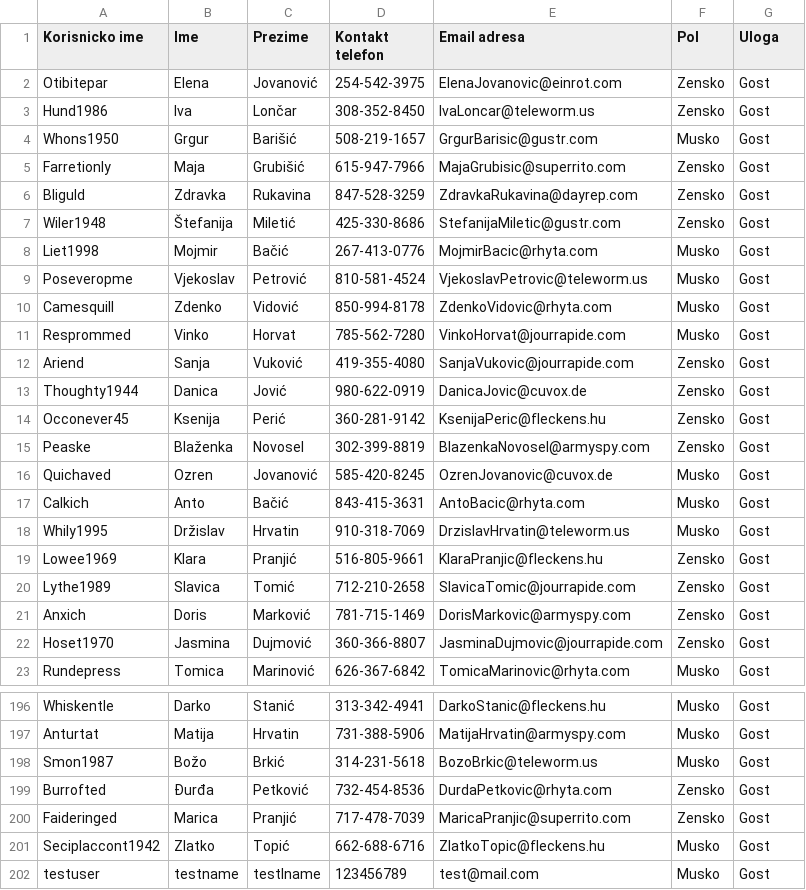
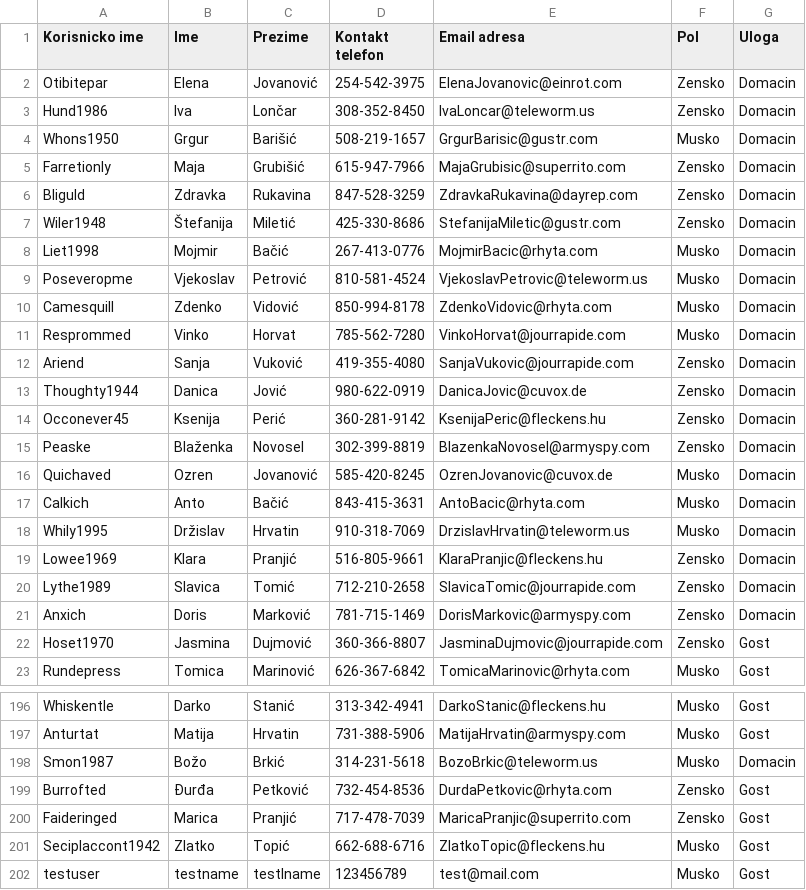
Before and after one commit to teodord25/notbnb, a CSV file: data/user_data.csv, drawn as a sheet; only a part is shown, gaps mark what is left out.

```diff
--- a/data/user_data.csv
+++ b/data/user_data.csv
@@ -1,22 +1,22 @@
 Korisnicko ime,Ime,Prezime,Kontakt telefon,Email adresa,Pol,Uloga
-Otibitepar,Elena,Jovanović,254-542-3975,ElenaJovanovic@einrot.com,Zensko,Gost
-Hund1986,Iva,Lončar,308-352-8450,IvaLoncar@teleworm.us,Zensko,Gost
-Whons1950,Grgur,Barišić,508-219-1657,GrgurBarisic@gustr.com,Musko,Gost
-Farretionly,Maja,Grubišić,615-947-7966,MajaGrubisic@superrito.com,Zensko,Gost
-Bliguld,Zdravka,Rukavina,847-528-3259,ZdravkaRukavina@dayrep.com,Zensko,Gost
-Wiler1948,Štefanija,Miletić,425-330-8686,StefanijaMiletic@gustr.com,Zensko,Gost
-Liet1998,Mojmir,Bačić,267-413-0776,MojmirBacic@rhyta.com,Musko,Gost
-Poseveropme,Vjekoslav,Petrović,810-581-4524,VjekoslavPetrovic@teleworm.us,Musko,Gost
-Camesquill,Zdenko,Vidović,850-994-8178,ZdenkoVidovic@rhyta.com,Musko,Gost
-Resprommed,Vinko,Horvat,785-562-7280,VinkoHorvat@jourrapide.com,Musko,Gost
-Ariend,Sanja,Vuković,419-355-4080,SanjaVukovic@jourrapide.com,Zensko,Gost
-Thoughty1944,Danica,Jović,980-622-0919,DanicaJovic@cuvox.de,Zensko,Gost
-Occonever45,Ksenija,Perić,360-281-9142,KsenijaPeric@fleckens.hu,Zensko,Gost
-Peaske,Blaženka,Novosel,302-399-8819,BlazenkaNovosel@armyspy.com,Zensko,Gost
-Quichaved,Ozren,Jovanović,585-420-8245,OzrenJovanovic@cuvox.de,Musko,Gost
-Calkich,Anto,Bačić,843-415-3631,AntoBacic@rhyta.com,Musko,Gost
-Whily1995,Držislav,Hrvatin,910-318-7069,DrzislavHrvatin@teleworm.us,Musko,Gost
-Lowee1969,Klara,Pranjić,516-805-9661,KlaraPranjic@fleckens.hu,Zensko,Gost
-Lythe1989,Slavica,Tomić,712-210-2658,SlavicaTomic@jourrapide.com,Zensko,Gost
-Anxich,Doris,Marković,781-715-1469,DorisMarkovic@armyspy.com,Zensko,Gost
+Otibitepar,Elena,Jovanović,254-542-3975,ElenaJovanovic@einrot.com,Zensko,Domacin
+Hund1986,Iva,Lončar,308-352-8450,IvaLoncar@teleworm.us,Zensko,Domacin
+Whons1950,Grgur,Barišić,508-219-1657,GrgurBarisic@gustr.com,Musko,Domacin
+Farretionly,Maja,Grubišić,615-947-7966,MajaGrubisic@superrito.com,Zensko,Domacin
+Bliguld,Zdravka,Rukavina,847-528-3259,ZdravkaRukavina@dayrep.com,Zensko,Domacin
+Wiler1948,Štefanija,Miletić,425-330-8686,StefanijaMiletic@gustr.com,Zensko,Domacin
+Liet1998,Mojmir,Bačić,267-413-0776,MojmirBacic@rhyta.com,Musko,Domacin
+Poseveropme,Vjekoslav,Petrović,810-581-4524,VjekoslavPetrovic@teleworm.us,Musko,Domacin
+Camesquill,Zdenko,Vidović,850-994-8178,ZdenkoVidovic@rhyta.com,Musko,Domacin
+Resprommed,Vinko,Horvat,785-562-7280,VinkoHorvat@jourrapide.com,Musko,Domacin
+Ariend,Sanja,Vuković,419-355-4080,SanjaVukovic@jourrapide.com,Zensko,Domacin
+Thoughty1944,Danica,Jović,980-622-0919,DanicaJovic@cuvox.de,Zensko,Domacin
+Occonever45,Ksenija,Perić,360-281-9142,KsenijaPeric@fleckens.hu,Zensko,Domacin
+Peaske,Blaženka,Novosel,302-399-8819,BlazenkaNovosel@armyspy.com,Zensko,Domacin
+Quichaved,Ozren,Jovanović,585-420-8245,OzrenJovanovic@cuvox.de,Musko,Domacin
+Calkich,Anto,Bačić,843-415-3631,AntoBacic@rhyta.com,Musko,Domacin
+Whily1995,Držislav,Hrvatin,910-318-7069,DrzislavHrvatin@teleworm.us,Musko,Domacin
+Lowee1969,Klara,Pranjić,516-805-9661,KlaraPranjic@fleckens.hu,Zensko,Domacin
+Lythe1989,Slavica,Tomić,712-210-2658,SlavicaTomic@jourrapide.com,Zensko,Domacin
+Anxich,Doris,Marković,781-715-1469,DorisMarkovic@armyspy.com,Zensko,Domacin
 Hoset1970,Jasmina,Dujmović,360-366-8807,JasminaDujmovic@jourrapide.com,Zensko,Gost
@@ -197,3 +197,3 @@ Whiskentle,Darko,Stanić,313-342-4941,DarkoStanic@fleckens.hu,Musko,Gost
 Anturtat,Matija,Hrvatin,731-388-5906,MatijaHrvatin@armyspy.com,Musko,Gost
-Smon1987,Božo,Brkić,314-231-5618,BozoBrkic@teleworm.us,Musko,Gost
+Smon1987,Božo,Brkić,314-231-5618,BozoBrkic@teleworm.us,Musko,Domacin
 Burrofted,Đurđa,Petković,732-454-8536,DurdaPetkovic@rhyta.com,Zensko,Gost
```
Also changed, not shown: data/amenities.csv, data/apartment_data.csv, 4 other files.
